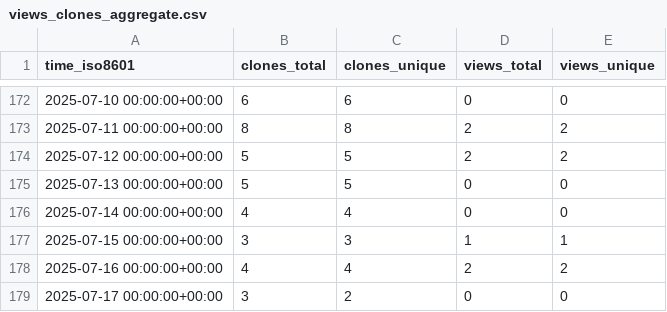
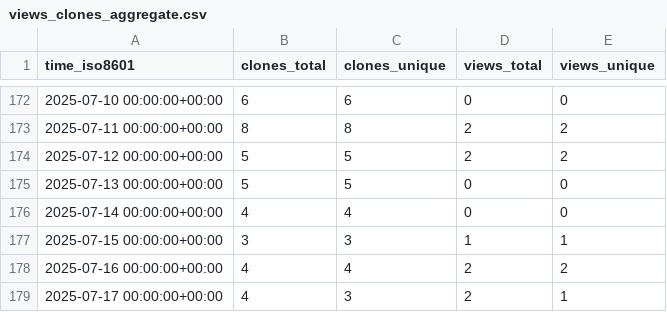
Before and after one commit to unikraft/loupe, a CSV file: unikraft/loupe/ghrs-data/views_clones_aggregate.csv, drawn as a sheet; only a part is shown, gaps mark what is left out.

```diff
--- a/unikraft/loupe/ghrs-data/views_clones_aggregate.csv
+++ b/unikraft/loupe/ghrs-data/views_clones_aggregate.csv
@@ -178,2 +178,2 @@ time_iso8601,clones_total,clones_unique,views_total,views_unique
 2025-07-16 00:00:00+00:00,4,4,2,2
-2025-07-17 00:00:00+00:00,3,2,0,0
+2025-07-17 00:00:00+00:00,4,3,2,1
```
Also changed, not shown: 1 other file.
